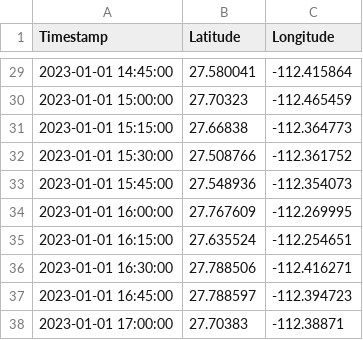
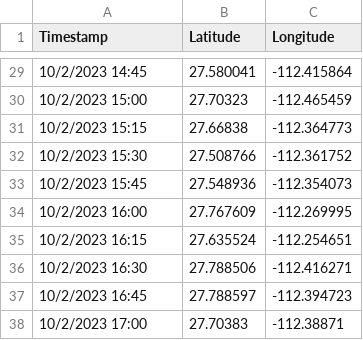
Before and after one commit to chrisyangsong/mhdzev, a CSV file: src/data/a/1/2023/10/02/truck_trajectory.csv, drawn as a sheet; only a part is shown, gaps mark what is left out; the diff covers the shown part only.

```diff
--- a/src/data/a/1/2023/10/02/truck_trajectory.csv
+++ b/src/data/a/1/2023/10/02/truck_trajectory.csv
@@ -29,10 +29,10 @@ Timestamp,Latitude,Longitude
-2023-01-01 14:45:00,27.580041,-112.415864
-2023-01-01 15:00:00,27.70323,-112.465459
-2023-01-01 15:15:00,27.66838,-112.364773
-2023-01-01 15:30:00,27.508766,-112.361752
-2023-01-01 15:45:00,27.548936,-112.354073
-2023-01-01 16:00:00,27.767609,-112.269995
-2023-01-01 16:15:00,27.635524,-112.254651
-2023-01-01 16:30:00,27.788506,-112.416271
-2023-01-01 16:45:00,27.788597,-112.394723
-2023-01-01 17:00:00,27.70383,-112.38871
+10/2/2023 14:45,27.580041,-112.415864
+10/2/2023 15:00,27.70323,-112.465459
+10/2/2023 15:15,27.66838,-112.364773
+10/2/2023 15:30,27.508766,-112.361752
+10/2/2023 15:45,27.548936,-112.354073
+10/2/2023 16:00,27.767609,-112.269995
+10/2/2023 16:15,27.635524,-112.254651
+10/2/2023 16:30,27.788506,-112.416271
+10/2/2023 16:45,27.788597,-112.394723
+10/2/2023 17:00,27.70383,-112.38871
```
Also changed, not shown: 27 edited cells elsewhere in this file, src/data/a/1/2023/10/01/truck_trajectory.csv.
